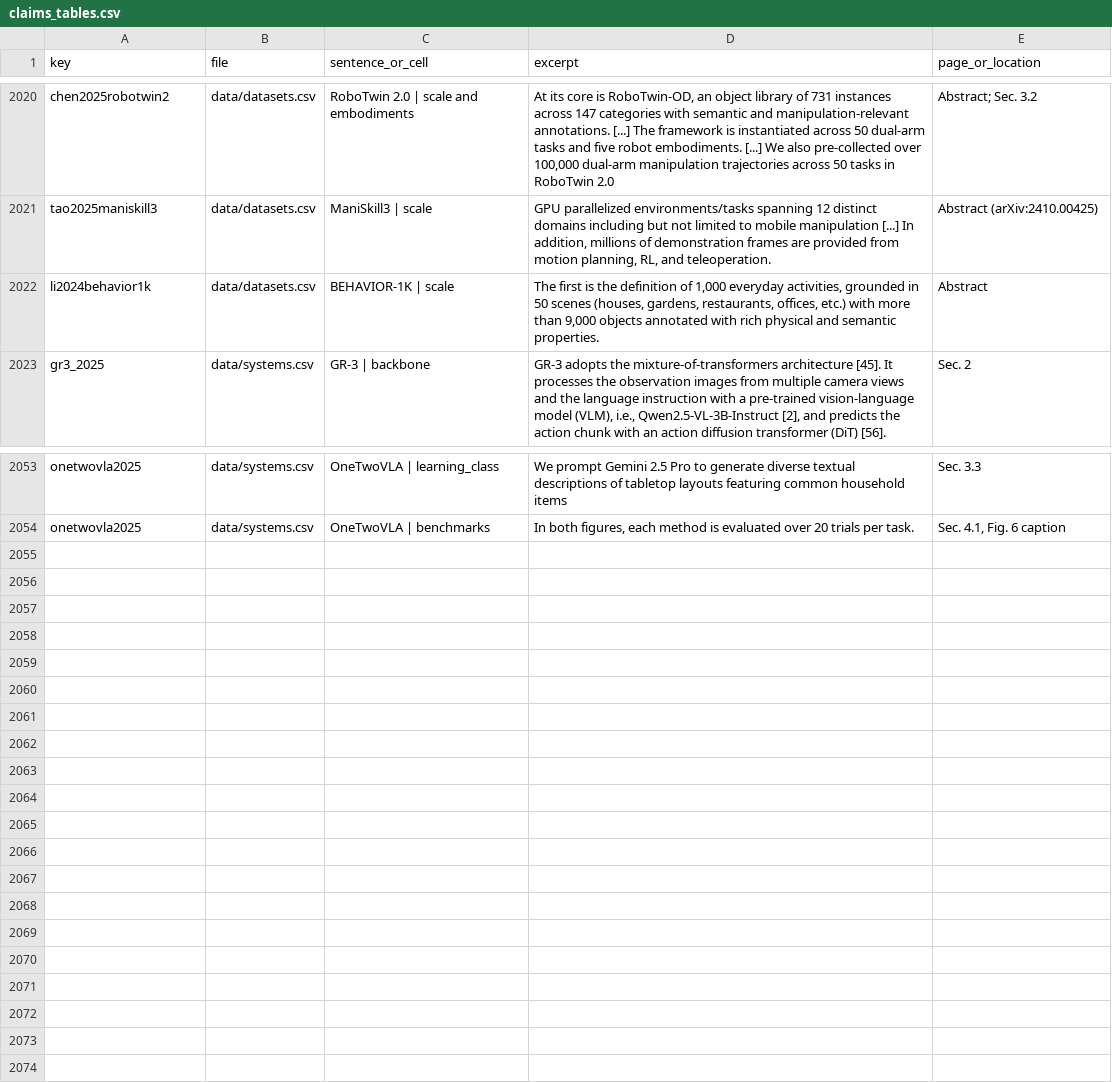
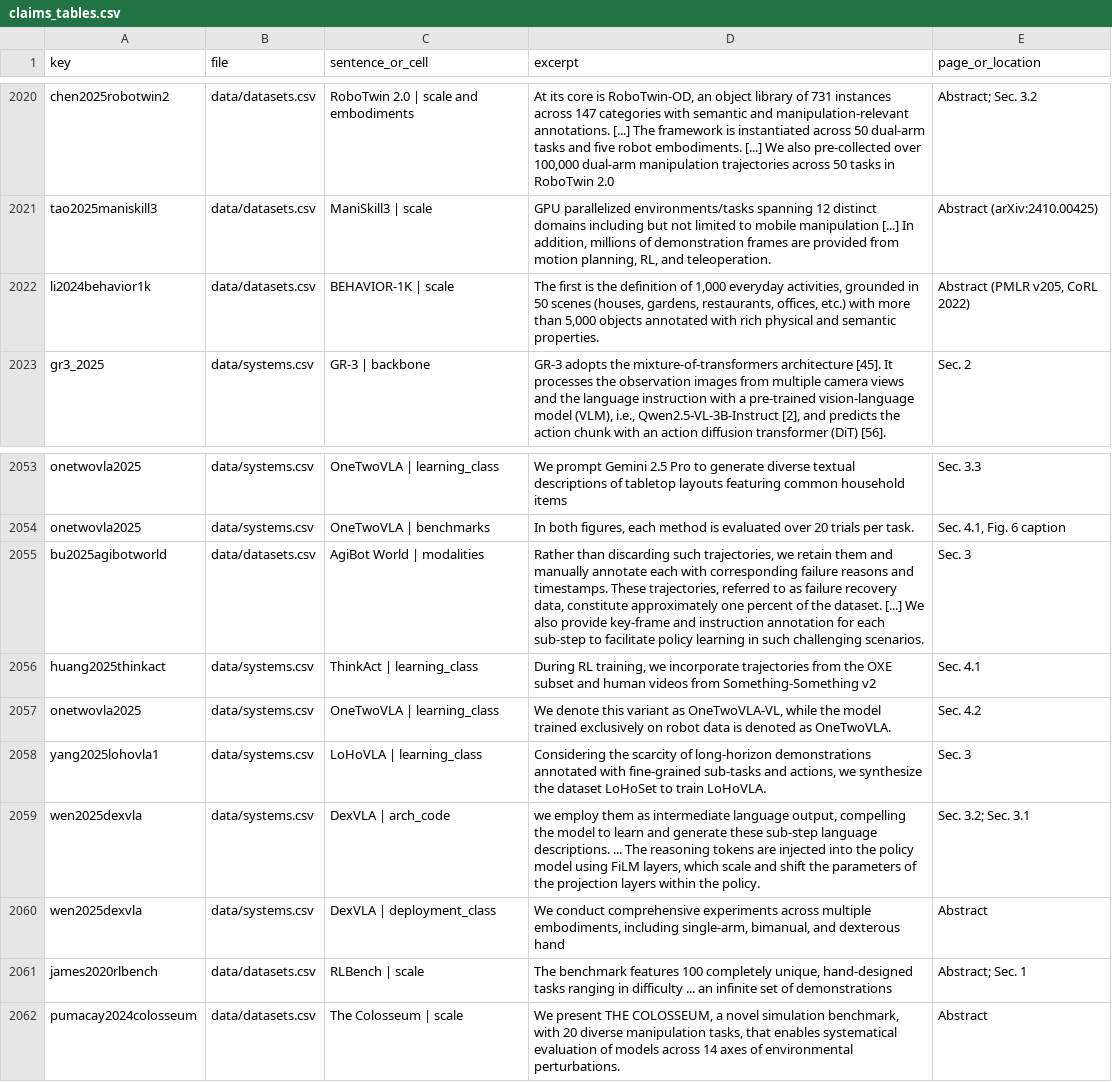
Before and after one commit to pozapas/vla-survey-companion, a CSV file: data/claims_tables.csv, drawn as a sheet; only a part is shown, gaps mark what is left out.

Commit message:
Sync data with the revised manuscript and update the README

```diff
--- a/data/claims_tables.csv
+++ b/data/claims_tables.csv
@@ -2059,3 +2059,3 @@ chen2025robotwin2,data/datasets.csv,RoboTwin 2.0 | scale and embodiments,"At its
 tao2025maniskill3,data/datasets.csv,ManiSkill3 | scale,"GPU parallelized environments/tasks spanning 12 distinct domains including but not limited to mobile manipulation [...] In addition, millions of demonstration frames are provided from motion planning, RL, and teleoperation.",Abstract (arXiv:2410.00425)
-li2024behavior1k,data/datasets.csv,BEHAVIOR-1K | scale,"The first is the definition of 1,000 everyday activities, grounded in 50 scenes (houses, gardens, restaurants, offices, etc.) with more than 9,000 objects annotated with rich physical and semantic properties.",Abstract
+li2024behavior1k,data/datasets.csv,BEHAVIOR-1K | scale,"The first is the definition of 1,000 everyday activities, grounded in 50 scenes (houses, gardens, restaurants, offices, etc.) with more than 5,000 objects annotated with rich physical and semantic properties.","Abstract (PMLR v205, CoRL 2022)"
 gr3_2025,data/systems.csv,GR-3 | backbone,"GR-3 adopts the mixture-of-transformers architecture [45]. It processes the observation images from multiple camera views and the language instruction with a pre-trained vision-language model (VLM), i.e., Qwen2.5-VL-3B-Instruct [2], and predicts the action chunk with an action diffusion transformer (DiT) [56].",Sec. 2
@@ -2092 +2092,9 @@ onetwovla2025,data/systems.csv,OneTwoVLA | learning_class,We prompt Gemini 2.5 P
 onetwovla2025,data/systems.csv,OneTwoVLA | benchmarks,"In both figures, each method is evaluated over 20 trials per task.","Sec. 4.1, Fig. 6 caption"
+bu2025agibotworld,data/datasets.csv,AgiBot World | modalities,"Rather than discarding such trajectories, we retain them and manually annotate each with corresponding failure reasons and timestamps. These trajectories, referred to as failure recovery data, constitute approximately one percent of the dataset. [...] We also provide key-frame and instruction annotation for each sub-step to facilitate policy learning in such challenging scenarios.",Sec. 3
+huang2025thinkact,data/systems.csv,ThinkAct | learning_class,"During RL training, we incorporate trajectories from the OXE subset and human videos from Something-Something v2",Sec. 4.1
+onetwovla2025,data/systems.csv,OneTwoVLA | learning_class,"We denote this variant as OneTwoVLA-VL, while the model trained exclusively on robot data is denoted as OneTwoVLA.",Sec. 4.2
+yang2025lohovla1,data/systems.csv,LoHoVLA | learning_class,"Considering the scarcity of long-horizon demonstrations annotated with fine-grained sub-tasks and actions, we synthesize the dataset LoHoSet to train LoHoVLA.",Sec. 3
+wen2025dexvla,data/systems.csv,DexVLA | arch_code,"we employ them as intermediate language output, compelling the model to learn and generate these sub-step language descriptions. ... The reasoning tokens are injected into the policy model using FiLM layers, which scale and shift the parameters of the projection layers within the policy.",Sec. 3.2; Sec. 3.1
+wen2025dexvla,data/systems.csv,DexVLA | deployment_class,"We conduct comprehensive experiments across multiple embodiments, including single-arm, bimanual, and dexterous hand",Abstract
+james2020rlbench,data/datasets.csv,RLBench | scale,"The benchmark features 100 completely unique, hand-designed tasks ranging in difficulty ... an infinite set of demonstrations",Abstract; Sec. 1
+pumacay2024colosseum,data/datasets.csv,The Colosseum | scale,"We present THE COLOSSEUM, a novel simulation benchmark, with 20 diverse manipulation tasks, that enables systematical evaluation of models across 14 axes of environmental perturbations.",Abstract
```
Also changed, not shown: data/claims.csv, data/datasets.csv, 4 other files.
